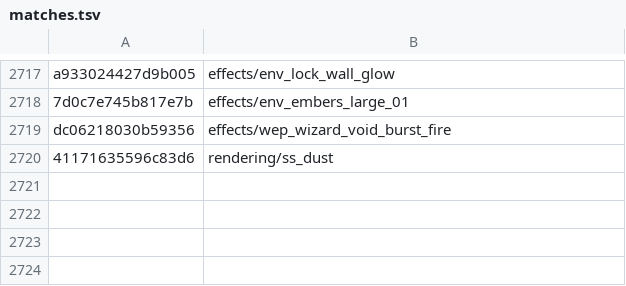
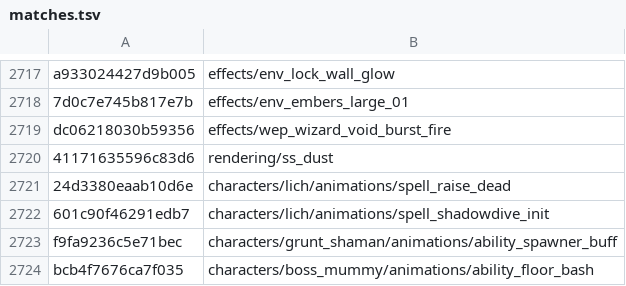
Before and after one commit to SavageDuck26/Gauntlet-Delve, a TSV file: Scripting/hashcracker/matches.tsv, drawn as a sheet; only a part is shown, gaps mark what is left out; the diff names each change by its address in the sheet, - before the commit and + after, or states it on an @@ line.

Commit message:
GPU sweep round: +6 animations (lich/grunt_shaman/boss_mummy ability clips); overlay 3327, unique unresolved 2607

```diff
--- a/Scripting/hashcracker/matches.tsv
+++ b/Scripting/hashcracker/matches.tsv
+row 2721: 24d3380eaab10d6e | characters/lich/animations/spell_raise_dead
+row 2722: 601c90f46291edb7 | characters/lich/animations/spell_shadowdive_init
+row 2723: f9fa9236c5e71bec | characters/grunt_shaman/animations/ability_spawner_buff
+row 2724: bcb4f7676ca7f035 | characters/boss_mummy/animations/ability_floor_bash
```
Also changed, not shown: 1 other file.
